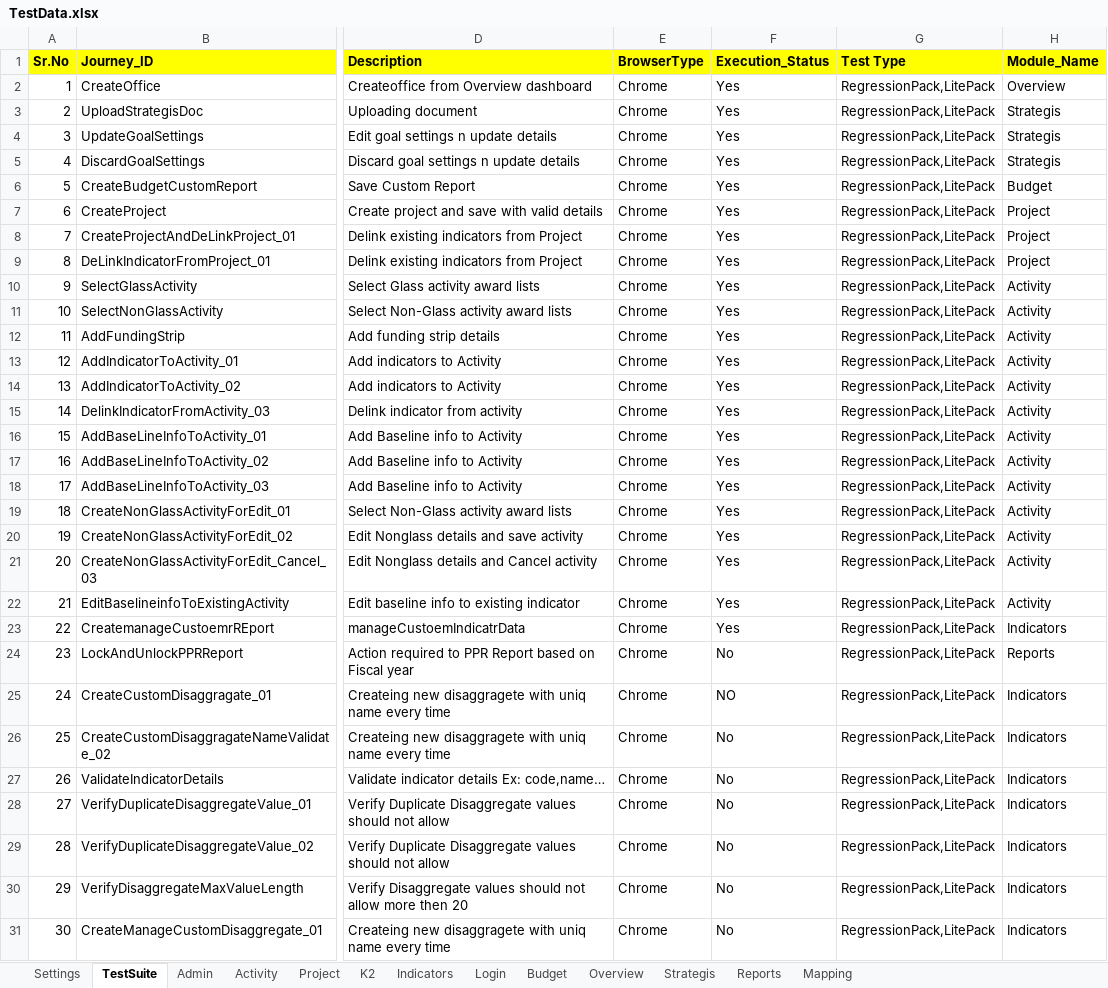
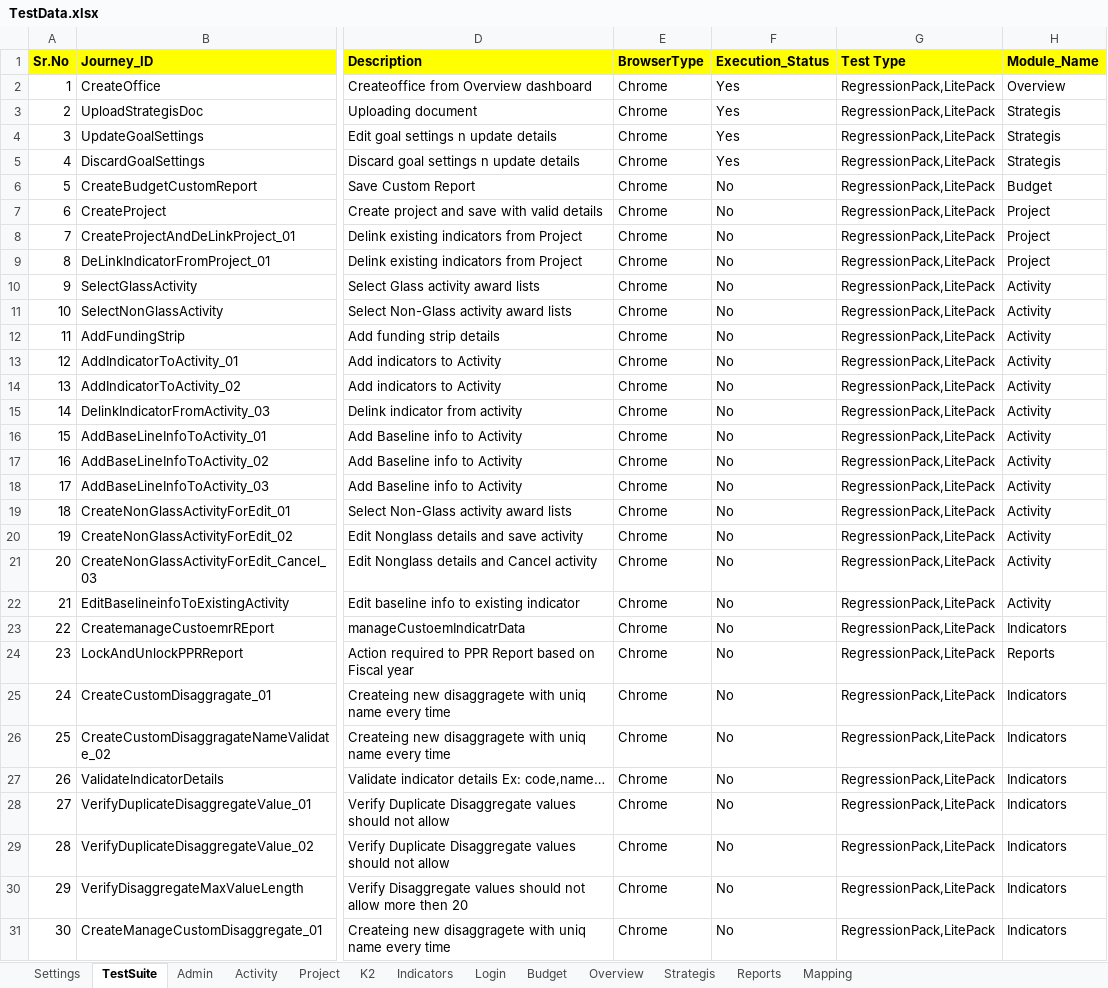
Before and after one commit to usaidtest3/LatestDis, an Excel workbook: TestData.xlsx, sheet TestSuite, drawn as a sheet; only a part is shown, gaps mark what is left out; values as stored, in another font and other column widths than the file's, no borders; the diff names each change by its address in the sheet, - before the commit and + after, or states it on an @@ line.

Commit message:
First5

```diff
--- a/TestData.xlsx (sheet TestSuite)
+++ b/TestData.xlsx (sheet TestSuite)
-F6:F23 (Execution_Status): Yes
+F6:F23 (Execution_Status): No
-F25 (Execution_Status): NO
+F25 (Execution_Status): No
```
